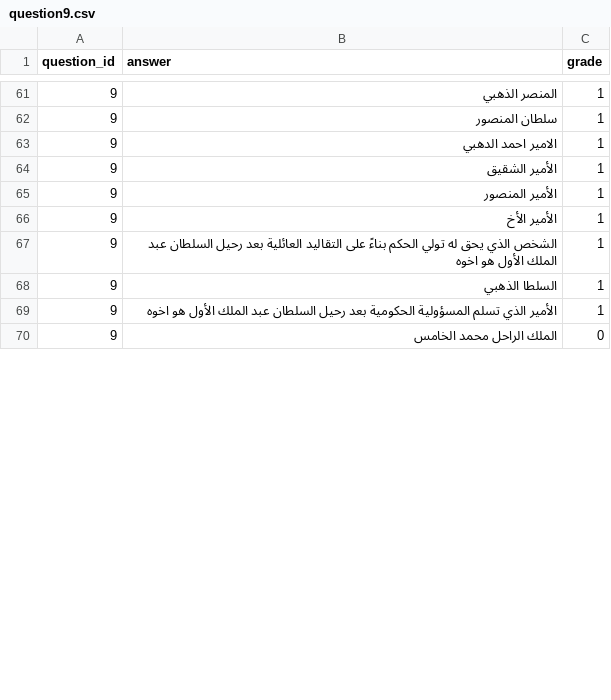
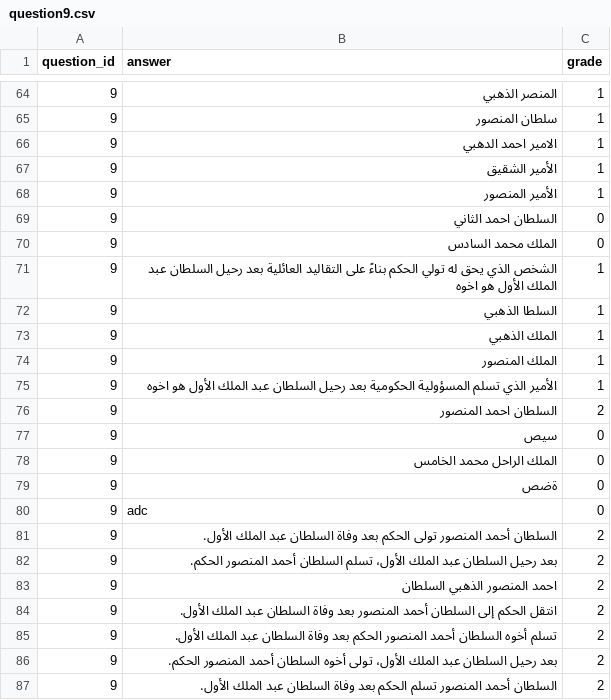
Before and after one commit to ahmed-bentajhamyani/grading-system, a CSV file: answers-grading-system-backend/static/models/datasets/question9.csv, drawn as a sheet; only a part is shown, gaps mark what is left out; the diff covers the shown part only.

```diff
--- a/answers-grading-system-backend/static/models/datasets/question9.csv
+++ b/answers-grading-system-backend/static/models/datasets/question9.csv
@@ -65,4 +68,7 @@ question_id,answer,grade
 9,الأمير المنصور,1
-9,الأمير الأخ ,1
+9,السلطان احمد الثاني,0
+9,الملك محمد السادس,0
 9,الشخص الذي يحق له تولي الحكم بناءً على التقاليد العائلية بعد رحيل السلطان عبد الملك الأول هو اخوه,1
 9,السلطا الذهبي,1
+9,الملك الذهبي,1
+9,الملك المنصور,1
@@ -70 +76,12 @@ question_id,answer,grade
+9,السلطان احمد المنصور,2
+9,سيص,0
 9,الملك الراحل محمد الخامس,0
+9,ةضص,0
+9,adc,0
+9,السلطان أحمد المنصور تولى الحكم بعد وفاة السلطان عبد الملك الأول.,2
+9,بعد رحيل السلطان عبد الملك الأول، تسلم السلطان أحمد المنصور الحكم.,2
+9,احمد المنصور الذهبي السلطان,2
+9,انتقل الحكم إلى السلطان أحمد المنصور بعد وفاة السلطان عبد الملك الأول.,2
+9,تسلم أخوه السلطان أحمد المنصور الحكم بعد وفاة السلطان عبد الملك الأول.,2
+9,بعد رحيل السلطان عبد الملك الأول، تولى أخوه السلطان أحمد المنصور الحكم.,2
+9,السلطان أحمد المنصور تسلم الحكم بعد وفاة السلطان عبد الملك الأول.,2
```
Also changed, not shown: 19 added rows, 16 moved rows and 3 edited cells elsewhere in this file, answers-grading-system-backend/static/models/datasets/question1.csv, answers-grading-system-backend/static/models/datasets/question10.csv, 32 other files.
